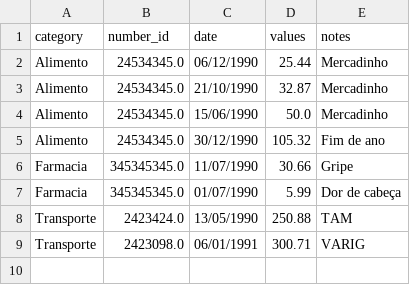
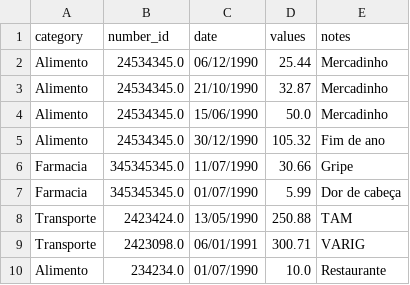
Before and after one commit to Eduardoqm/Python-Projects, a CSV file: Programas/Calculadora de notas/Test7.csv, drawn as a sheet.

Commit message:
Data times

```diff
--- a/Programas/Calculadora de notas/Test7.csv
+++ b/Programas/Calculadora de notas/Test7.csv
@@ -9 +9,2 @@ Transporte,2423424.0,13/05/1990,250.88,TAM
 Transporte,2423098.0,06/01/1991,300.71,VARIG
+Alimento,234234.0,01/07/1990,10.0,Restaurante
```
Also changed, not shown: 1 other file.
